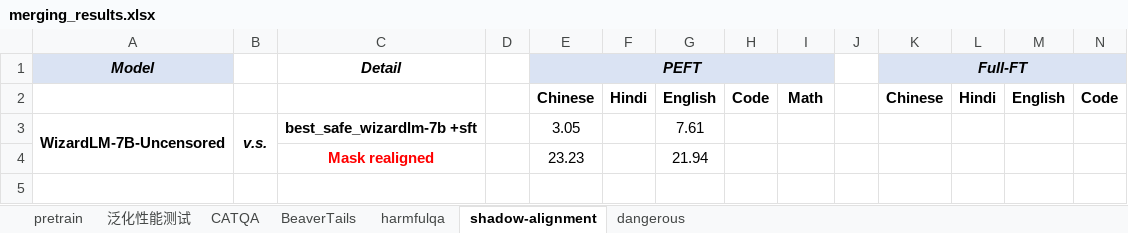
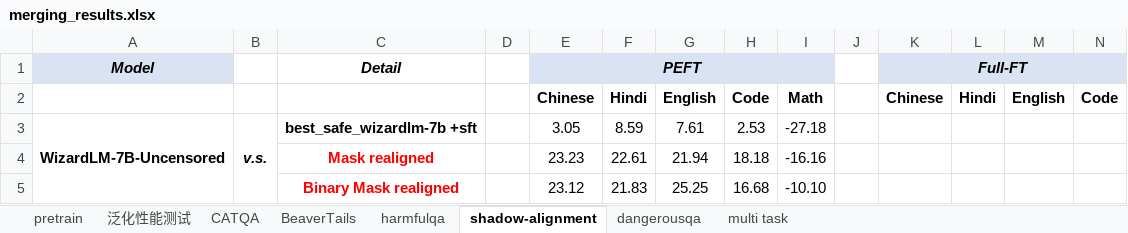
Before and after one commit to xinykou/safety_realignment, an Excel workbook: merging_results.xlsx, sheet shadow-alignment, drawn as a sheet; only a part is shown; values as stored, in another font and other column widths than the file's, no borders; rows hold the shown columns only; the diff names each change by its address in the sheet, - before the commit and + after, or states it on an @@ line.

```diff
--- a/merging_results.xlsx (sheet shadow-alignment)
+++ b/merging_results.xlsx (sheet shadow-alignment)
-sheet tab: dangerous
+sheet tab: dangerousqa
+sheet tab: multi task
-F3: (empty)
+F3: 8.59
-H3: (empty)
+H3: 2.53
-I3: (empty)
+I3: -27.18
-F4: (empty)
+F4: 22.61
-H4: (empty)
+H4: 18.18
-I4: (empty)
+I4: -16.16
+row 5:  |  | Binary Mask realigned |  | 23.12 | 21.83 | 25.25 | 16.68 | -10.10
```
Also changed, not shown: sheet harmfulqa, sheet BeaverTails, sheet CATQA, sheet dangerousqa, sheet 泛化性能测试, sheet pretrain.
